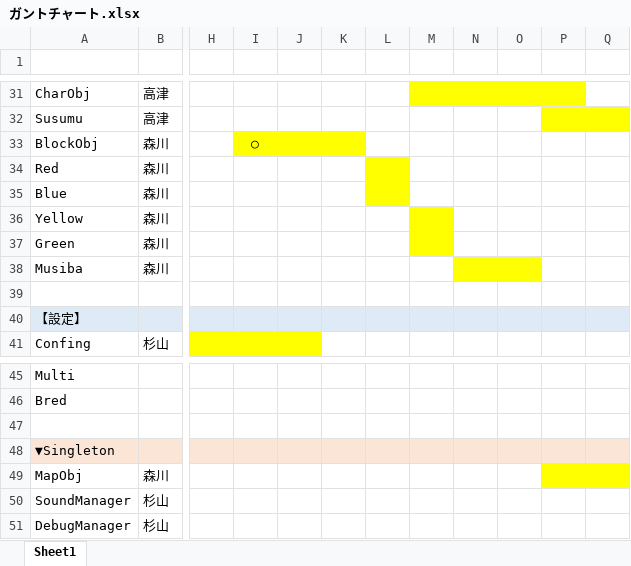
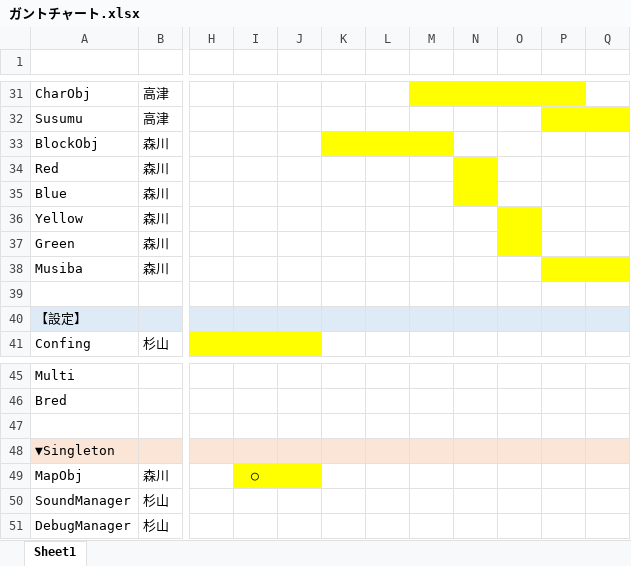
Before and after one commit to FrenchCruller/Mr.Driller, an Excel workbook: Document/ガントチャート.xlsx, sheet Sheet1, drawn as a sheet; only a part is shown, gaps mark what is left out; values as stored, in another font and other column widths than the file's, no borders; the diff names each change by its address in the sheet, - before the commit and + after, or states it on an @@ line.

Commit message:
ガントチャート更新

```diff
--- a/Document/ガントチャート.xlsx (sheet Sheet1)
+++ b/Document/ガントチャート.xlsx (sheet Sheet1)
-I33: ○
+I33: (empty)
-I33:J33 fill: #FFFF00
+I33:J33 fill: none
-L33:M33 fill: none
+L33:M33 fill: #FFFF00
-L34:L35 fill: #FFFF00
+L34:L35 fill: none
-N34:N35 fill: none
+N34:N35 fill: #FFFF00
-M36:M37 fill: #FFFF00
+M36:M37 fill: none
-O36:O37 fill: none
+O36:O37 fill: #FFFF00
-N38:O38 fill: #FFFF00
+N38:O38 fill: none
-P38:Q38 fill: none
+P38:Q38 fill: #FFFF00
-I49: (empty)
+I49: ○
-I49:J49 fill: none
+I49:J49 fill: #FFFF00
-P49:Q49 fill: #FFFF00
+P49:Q49 fill: none
```
